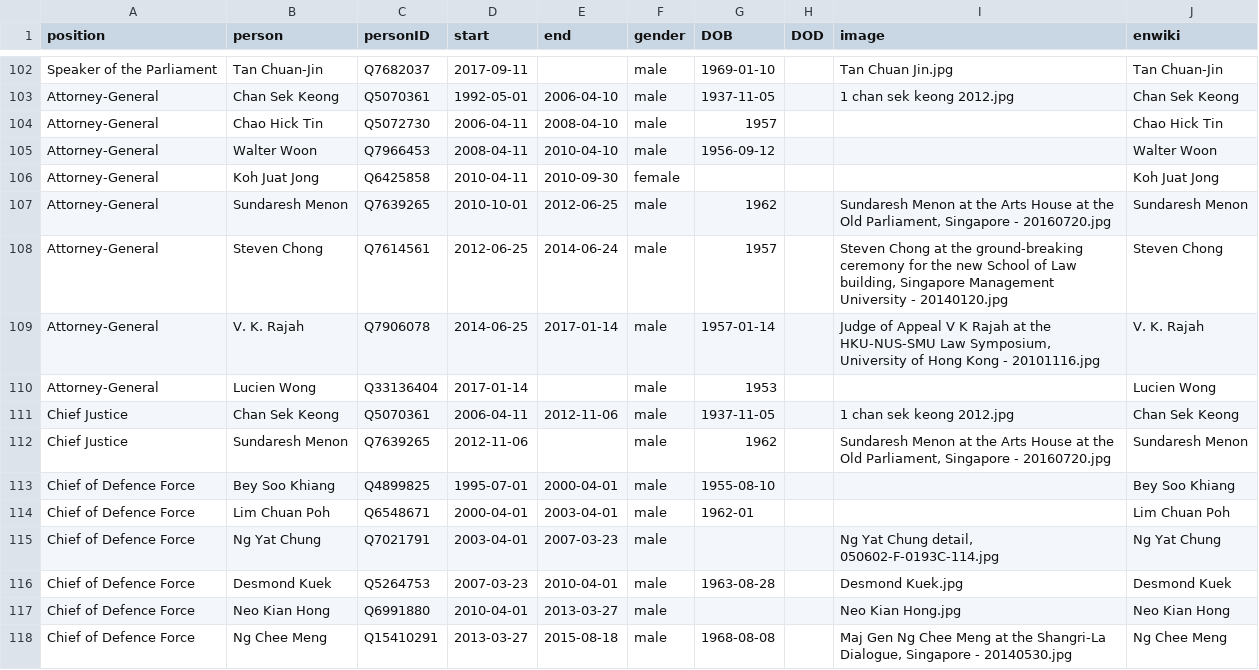
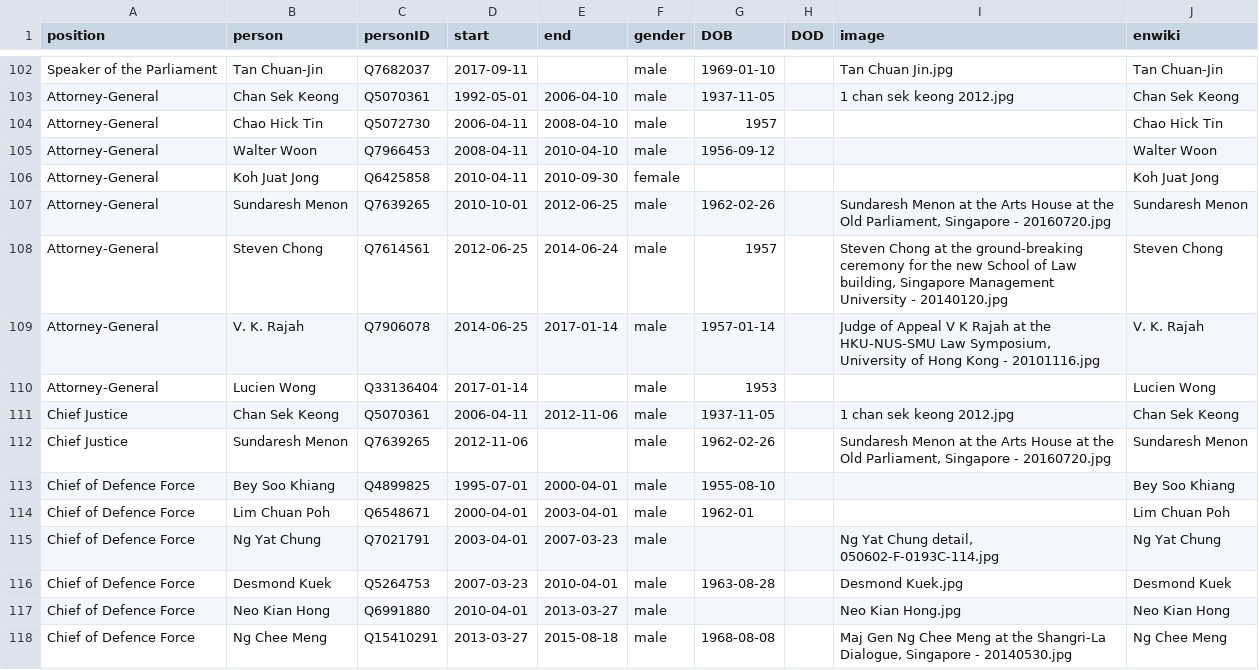
Before and after one commit to every-politician-scrapers/singapore-ministers, a CSV file: html/holders21.csv, drawn as a sheet; only a part is shown, gaps mark what is left out.

```diff
--- a/html/holders21.csv
+++ b/html/holders21.csv
@@ -106,3 +106,3 @@ Attorney-General,Walter Woon,Q7966453,2008-04-11,2010-04-10,male,1956-09-12,,,Wa
 Attorney-General,Koh Juat Jong,Q6425858,2010-04-11,2010-09-30,female,,,,Koh Juat Jong
-Attorney-General,Sundaresh Menon,Q7639265,2010-10-01,2012-06-25,male,1962,,"Sundaresh Menon at the Arts House at the Old Parliament, Singapore - 20160720.jpg",Sundaresh Menon
+Attorney-General,Sundaresh Menon,Q7639265,2010-10-01,2012-06-25,male,1962-02-26,,"Sundaresh Menon at the Arts House at the Old Parliament, Singapore - 20160720.jpg",Sundaresh Menon
 Attorney-General,Steven Chong,Q7614561,2012-06-25,2014-06-24,male,1957,,"Steven Chong at the ground-breaking ceremony for the new School of Law building, Singapore Management University - 20140120.jpg",Steven Chong
@@ -111,3 +111,3 @@ Attorney-General,Lucien Wong,Q33136404,2017-01-14,,male,1953,,,Lucien Wong
 Chief Justice,Chan Sek Keong,Q5070361,2006-04-11,2012-11-06,male,1937-11-05,,1 chan sek keong 2012.jpg,Chan Sek Keong
-Chief Justice,Sundaresh Menon,Q7639265,2012-11-06,,male,1962,,"Sundaresh Menon at the Arts House at the Old Parliament, Singapore - 20160720.jpg",Sundaresh Menon
+Chief Justice,Sundaresh Menon,Q7639265,2012-11-06,,male,1962-02-26,,"Sundaresh Menon at the Arts House at the Old Parliament, Singapore - 20160720.jpg",Sundaresh Menon
 Chief of Defence Force,Bey Soo Khiang,Q4899825,1995-07-01,2000-04-01,male,1955-08-10,,,Bey Soo Khiang
```
Also changed, not shown: html/current.csv.
